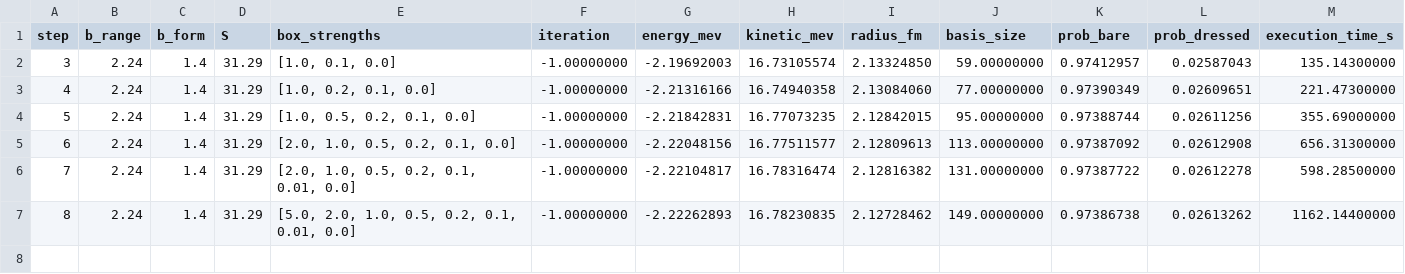
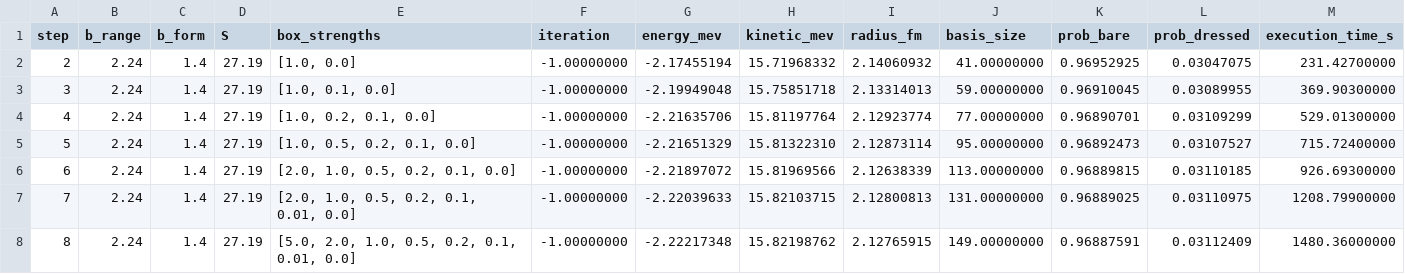
Before and after one commit to Moth-0/bachelor, a CSV file: results/energy_sweep_basis_size/aggregated.csv, drawn as a sheet.

```diff
--- a/results/energy_sweep_basis_size/aggregated.csv
+++ b/results/energy_sweep_basis_size/aggregated.csv
@@ -1,7 +1,8 @@
 step,b_range,b_form,S,box_strengths,iteration,energy_mev,kinetic_mev,radius_fm,basis_size,prob_bare,prob_dressed,execution_time_s
-3,2.24,1.4,31.29,"[1.0, 0.1, 0.0]",-1.00000000,-2.19692003,16.73105574,2.13324850,59.00000000,0.97412957,0.02587043,135.14300000
-4,2.24,1.4,31.29,"[1.0, 0.2, 0.1, 0.0]",-1.00000000,-2.21316166,16.74940358,2.13084060,77.00000000,0.97390349,0.02609651,221.47300000
-5,2.24,1.4,31.29,"[1.0, 0.5, 0.2, 0.1, 0.0]",-1.00000000,-2.21842831,16.77073235,2.12842015,95.00000000,0.97388744,0.02611256,355.69000000
-6,2.24,1.4,31.29,"[2.0, 1.0, 0.5, 0.2, 0.1, 0.0]",-1.00000000,-2.22048156,16.77511577,2.12809613,113.00000000,0.97387092,0.02612908,656.31300000
-7,2.24,1.4,31.29,"[2.0, 1.0, 0.5, 0.2, 0.1, 0.01, 0.0]",-1.00000000,-2.22104817,16.78316474,2.12816382,131.00000000,0.97387722,0.02612278,598.28500000
-8,2.24,1.4,31.29,"[5.0, 2.0, 1.0, 0.5, 0.2, 0.1, 0.01, 0.0]",-1.00000000,-2.22262893,16.78230835,2.12728462,149.00000000,0.97386738,0.02613262,1162.14400000
+2,2.24,1.4,27.19,"[1.0, 0.0]",-1.00000000,-2.17455194,15.71968332,2.14060932,41.00000000,0.96952925,0.03047075,231.42700000
+3,2.24,1.4,27.19,"[1.0, 0.1, 0.0]",-1.00000000,-2.19949048,15.75851718,2.13314013,59.00000000,0.96910045,0.03089955,369.90300000
+4,2.24,1.4,27.19,"[1.0, 0.2, 0.1, 0.0]",-1.00000000,-2.21635706,15.81197764,2.12923774,77.00000000,0.96890701,0.03109299,529.01300000
+5,2.24,1.4,27.19,"[1.0, 0.5, 0.2, 0.1, 0.0]",-1.00000000,-2.21651329,15.81322310,2.12873114,95.00000000,0.96892473,0.03107527,715.72400000
+6,2.24,1.4,27.19,"[2.0, 1.0, 0.5, 0.2, 0.1, 0.0]",-1.00000000,-2.21897072,15.81969566,2.12638339,113.00000000,0.96889815,0.03110185,926.69300000
+7,2.24,1.4,27.19,"[2.0, 1.0, 0.5, 0.2, 0.1, 0.01, 0.0]",-1.00000000,-2.22039633,15.82103715,2.12800813,131.00000000,0.96889025,0.03110975,1208.79900000
+8,2.24,1.4,27.19,"[5.0, 2.0, 1.0, 0.5, 0.2, 0.1, 0.01, 0.0]",-1.00000000,-2.22217348,15.82198762,2.12765915,149.00000000,0.96887591,0.03112409,1480.36000000
```
Also changed, not shown: 26 other files.
